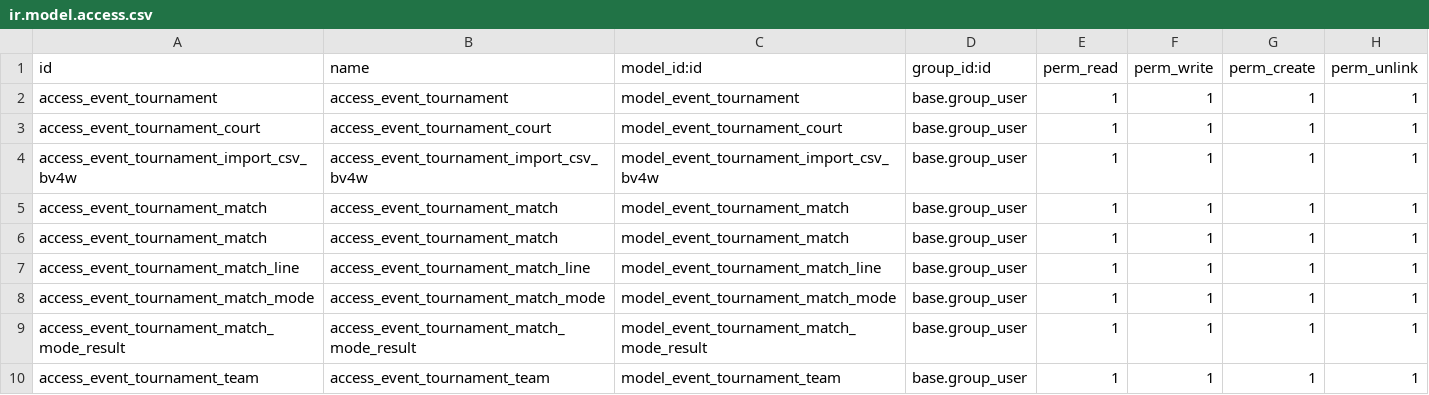
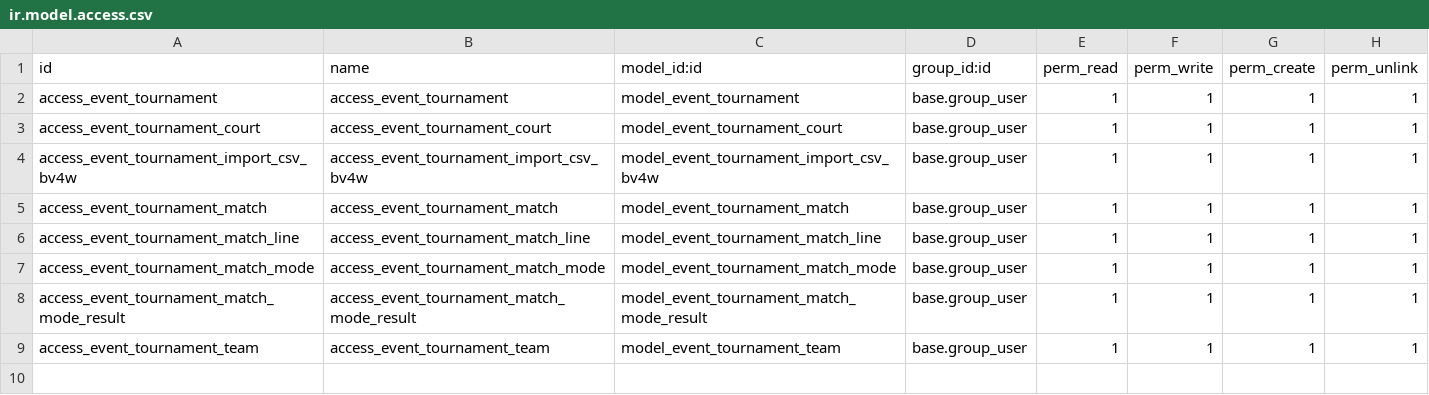
Before and after one commit to Daemo00/odoo-modules, a CSV file: event_tournament/security/ir.model.access.csv, drawn as a sheet.

Commit message:
[REF] event_tournament: Remove duplicated security rule

```diff
--- a/event_tournament/security/ir.model.access.csv
+++ b/event_tournament/security/ir.model.access.csv
@@ -5,3 +5,2 @@ access_event_tournament_import_csv_bv4w,access_event_tournament_import_csv_bv4w,
 access_event_tournament_match,access_event_tournament_match,model_event_tournament_match,base.group_user,1,1,1,1
-access_event_tournament_match,access_event_tournament_match,model_event_tournament_match,base.group_user,1,1,1,1
 access_event_tournament_match_line,access_event_tournament_match_line,model_event_tournament_match_line,base.group_user,1,1,1,1
```
